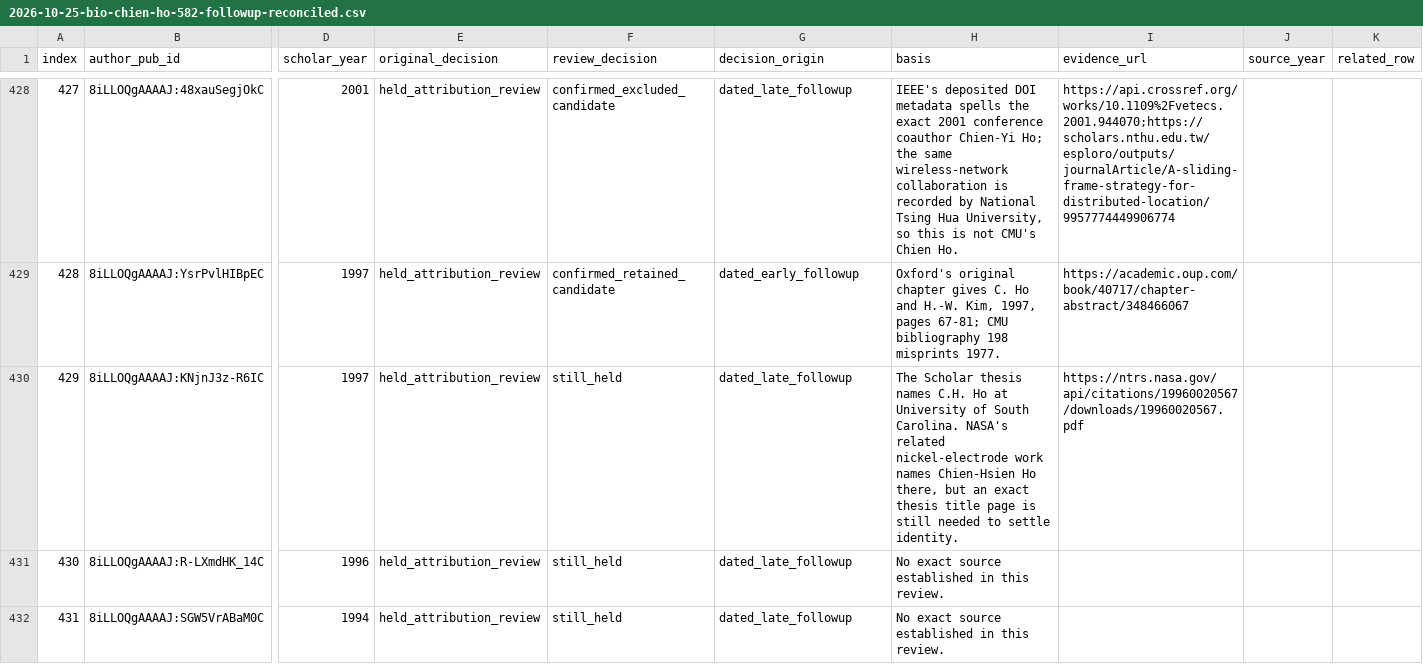
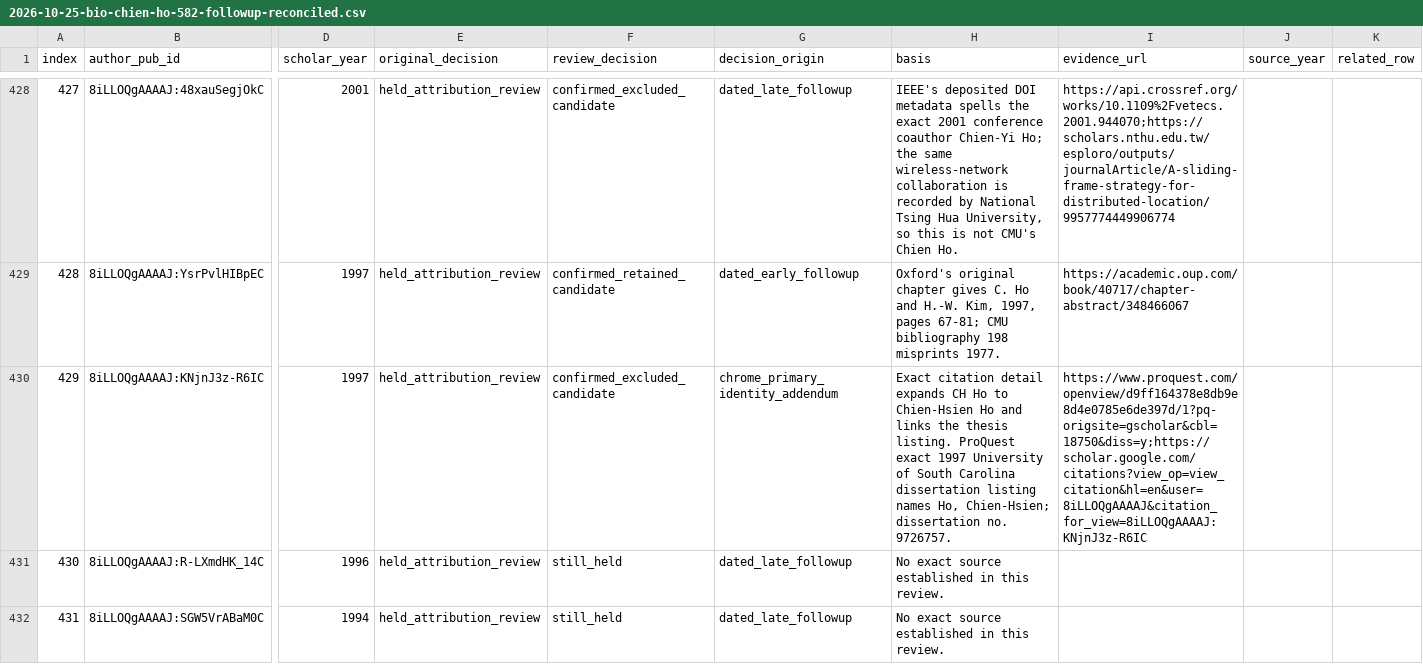
Before and after one commit to cmccomb/map-of-research, a CSV file: registry/reviews/2026-10-25-bio-chien-ho-582-followup-reconciled.csv, drawn as a sheet; only a part is shown, gaps mark what is left out; the diff covers the shown part only; the diff names each change by its address in the sheet, - before the commit and + after, or states it on an @@ line.

Commit message:
Exclude two misattributed Chien Ho thesis records

```diff
--- a/registry/reviews/2026-10-25-bio-chien-ho-582-followup-reconciled.csv
+++ b/registry/reviews/2026-10-25-bio-chien-ho-582-followup-reconciled.csv
-F430 (review_decision): still_held
+F430 (review_decision): confirmed_excluded_candidate
-G430 (decision_origin): dated_late_followup
+G430 (decision_origin): chrome_primary_identity_addendum
-H430 (basis): The Scholar thesis names C.H. Ho at University of South Carolina. NASA's related nickel-electrode work names Chien-Hsien Ho there, but an exact thesis title page is still needed to settle identity.
+H430 (basis): Exact citation detail expands CH Ho to Chien-Hsien Ho and links the thesis listing. ProQuest exact 1997 University of South Carolina dissertation listing names Ho, Chien-Hsien; dissertation no. 9726757.
-I430 (evidence_url): https://ntrs.nasa.gov/api/citations/19960020567/downloads/19960020567.pdf
+I430 (evidence_url): https://www.proquest.com/openview/d9ff164378e8db9e8d4e0785e6de397d/1?pq-origsite=gscholar&cbl=18750&diss=y;https://scholar.google.com/citations?view_op=view_citation&hl=en&user=8iLLOQgAAAAJ&citation_for_view=8iLLOQgAAAAJ:KNjnJ3z-R6IC
```
Also changed, not shown: 4 edited cells elsewhere in this file, 4 other files.
